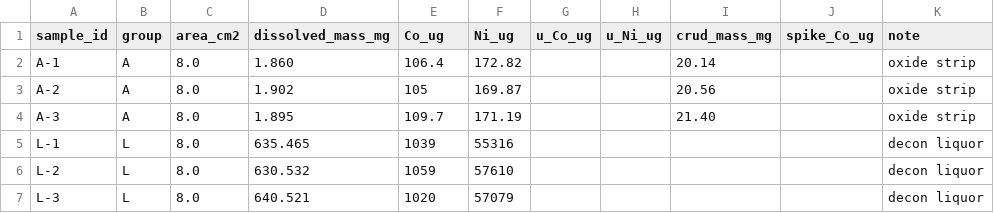
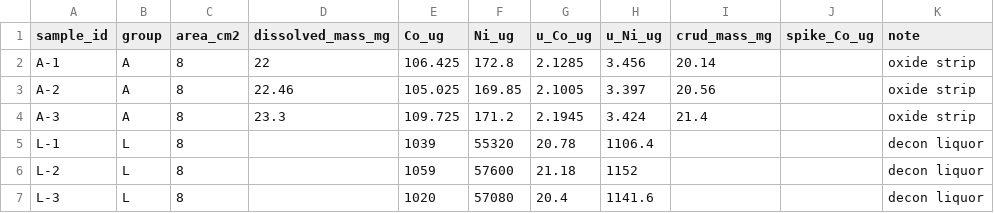
Before and after one commit to jonglee69/Co-Crud-DF, a CSV file: examples/example_data.csv, drawn as a sheet; only a part is shown; the diff covers the shown part only.

```diff
--- a/examples/example_data.csv
+++ b/examples/example_data.csv
@@ -1,7 +1,7 @@
 sample_id,group,area_cm2,dissolved_mass_mg,Co_ug,Ni_ug,u_Co_ug,u_Ni_ug,crud_mass_mg,spike_Co_ug,note
-A-1,A,8.0,1.860,106.4,172.82,,,20.14,,oxide strip
-A-2,A,8.0,1.902,105,169.87,,,20.56,,oxide strip
-A-3,A,8.0,1.895,109.7,171.19,,,21.40,,oxide strip
-L-1,L,8.0,635.465,1039,55316,,,,,decon liquor
-L-2,L,8.0,630.532,1059,57610,,,,,decon liquor
-L-3,L,8.0,640.521,1020,57079,,,,,decon liquor
+A-1,A,8,22,106.425,172.8,2.1285,3.456,20.14,,oxide strip
+A-2,A,8,22.46,105.025,169.85,2.1005,3.397,20.56,,oxide strip
+A-3,A,8,23.3,109.725,171.2,2.1945,3.424,21.4,,oxide strip
+L-1,L,8,,1039,55320,20.78,1106.4,,,decon liquor
+L-2,L,8,,1059,57600,21.18,1152,,,decon liquor
+L-3,L,8,,1020,57080,20.4,1141.6,,,decon liquor
```
Also changed, not shown: 67 edited cells elsewhere in this file, 4 other files.
